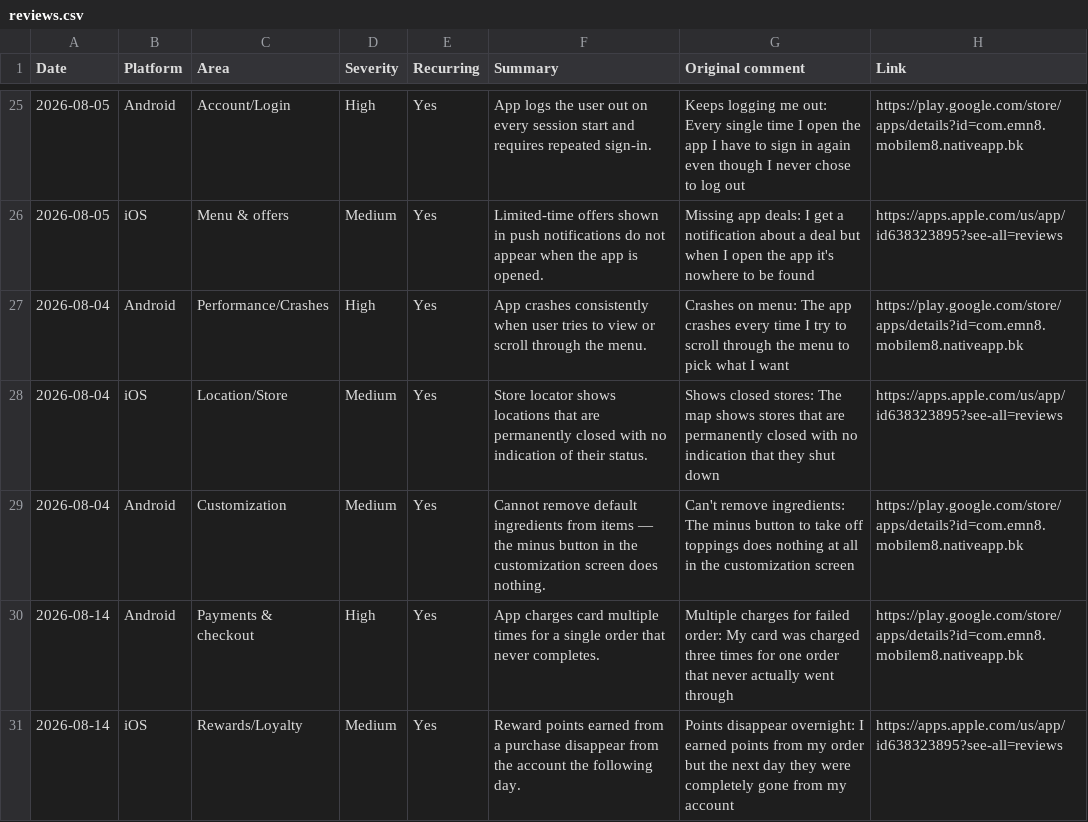
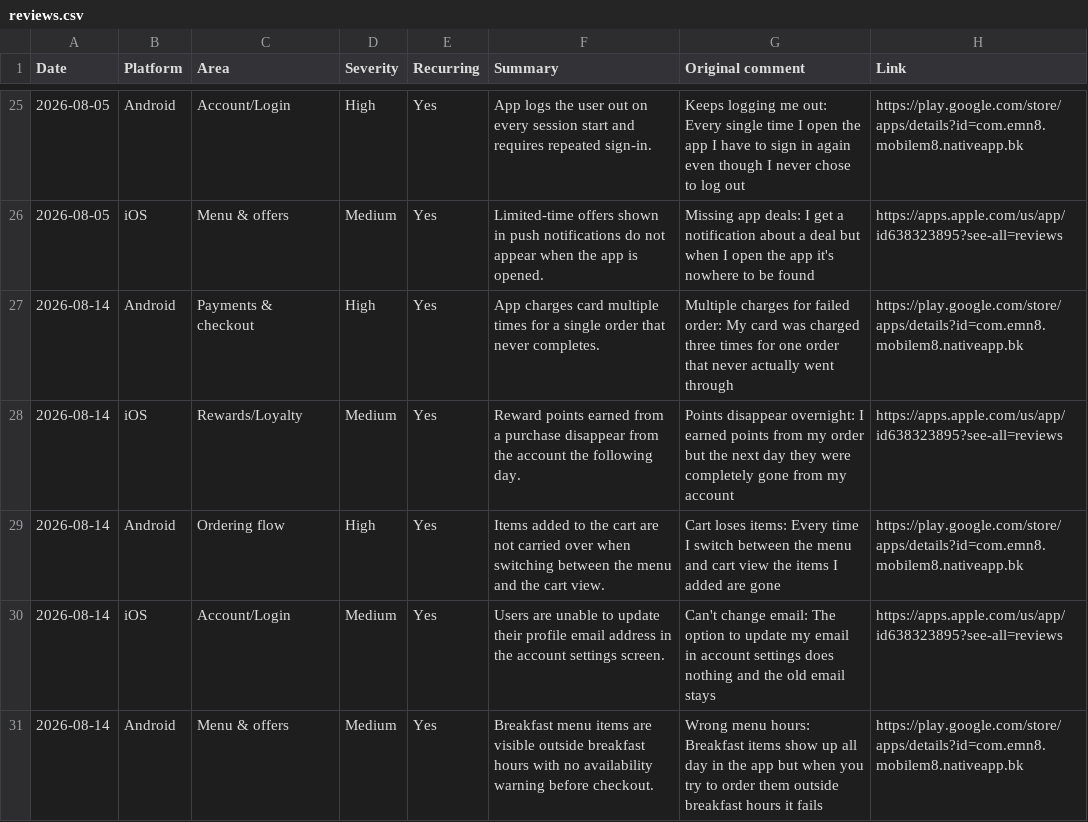
Before and after one commit to rocco9022/bk-review-triage, a CSV file: reviews.csv, drawn as a sheet; only a part is shown, gaps mark what is left out; the shorter side is filled out with more unchanged rows; the diff names each change by its address in the sheet, - before the commit and + after, or states it on an @@ line.

```diff
--- a/reviews.csv
+++ b/reviews.csv
-row 27: 2026-08-04 | Android | Performance/Crashes | High | Yes | App crashes consistently when user tries to view or scroll through the menu. | Crashes on menu: The app crashes every time I try to scroll through the menu to pick what I want | https://play.google.com/store/apps/details?id=com.emn8.mobilem8.nativeapp.bk
-row 28: 2026-08-04 | iOS | Location/Store | Medium | Yes | Store locator shows locations that are permanently closed with no indication of their status. | Shows closed stores: The map shows stores that are permanently closed with no indication that they shut down | https://apps.apple.com/us/app/id638323895?see-all=reviews
-row 29: 2026-08-04 | Android | Customization | Medium | Yes | Cannot remove default ingredients from items — the minus button in the customization screen does nothing. | Can't remove ingredients: The minus button to take off toppings does nothing at all in the customization screen | https://play.google.com/store/apps/details?id=com.emn8.mobilem8.nativeapp.bk
```
Also changed, not shown: 1 other file.
